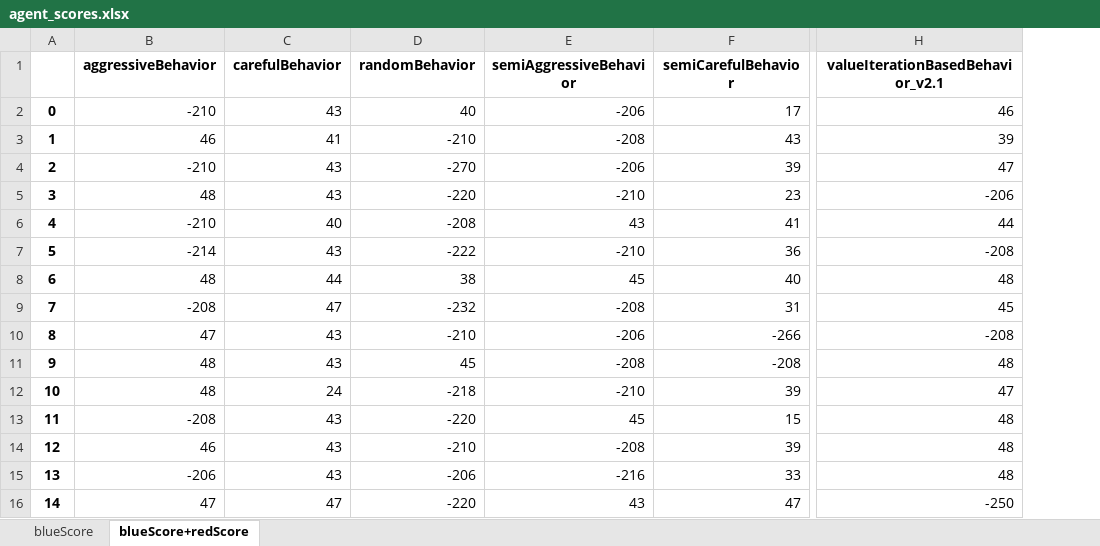
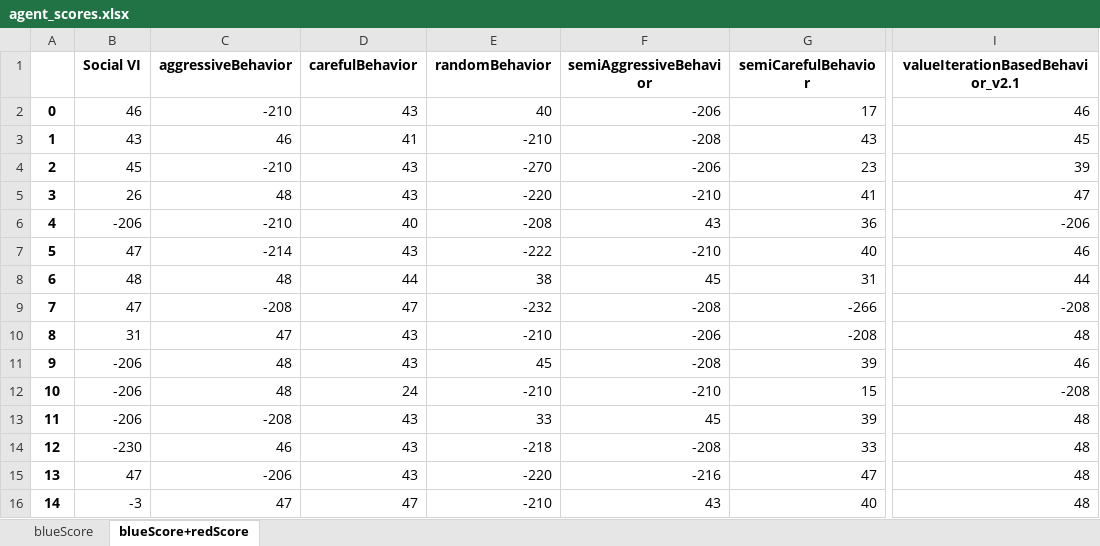
Before and after one commit to ido1Shapira/1.5roadGame, an Excel workbook: data/agent_scores.xlsx, sheet blueScore+redScore, drawn as a sheet; only a part is shown, gaps mark what is left out; values as stored, in another font and other column widths than the file's, no borders; addresses are those after the commit; the diff covers the shown part only; the diff names each change by its address in the sheet, - before the commit and + after, or states it on an @@ line.

Commit message:
new Scores for social

```diff
--- a/data/agent_scores.xlsx (sheet blueScore+redScore)
+++ b/data/agent_scores.xlsx (sheet blueScore+redScore)
+column B (Social VI), rows 2-16: 46 | 43 | 45 | 26 | -206 | 47 | 48 | 47 | 31 | -206 | -206 | -206 | -230 | 47 | -3
-I3 (valueIterationBasedBehavior_v2.1): 39
+I3 (valueIterationBasedBehavior_v2.1): 45
-G4 (semiCarefulBehavior): 39
+G4 (semiCarefulBehavior): 23
-I4 (valueIterationBasedBehavior_v2.1): 47
+I4 (valueIterationBasedBehavior_v2.1): 39
-G5 (semiCarefulBehavior): 23
+G5 (semiCarefulBehavior): 41
-I5 (valueIterationBasedBehavior_v2.1): -206
+I5 (valueIterationBasedBehavior_v2.1): 47
-G6 (semiCarefulBehavior): 41
+G6 (semiCarefulBehavior): 36
-I6 (valueIterationBasedBehavior_v2.1): 44
+I6 (valueIterationBasedBehavior_v2.1): -206
-G7 (semiCarefulBehavior): 36
+G7 (semiCarefulBehavior): 40
-I7 (valueIterationBasedBehavior_v2.1): -208
+I7 (valueIterationBasedBehavior_v2.1): 46
-G8 (semiCarefulBehavior): 40
+G8 (semiCarefulBehavior): 31
-I8 (valueIterationBasedBehavior_v2.1): 48
+I8 (valueIterationBasedBehavior_v2.1): 44
-G9 (semiCarefulBehavior): 31
+G9 (semiCarefulBehavior): -266
-I9 (valueIterationBasedBehavior_v2.1): 45
+I9 (valueIterationBasedBehavior_v2.1): -208
-G10 (semiCarefulBehavior): -266
+G10 (semiCarefulBehavior): -208
-I10 (valueIterationBasedBehavior_v2.1): -208
+I10 (valueIterationBasedBehavior_v2.1): 48
-G11 (semiCarefulBehavior): -208
+G11 (semiCarefulBehavior): 39
-I11 (valueIterationBasedBehavior_v2.1): 48
+I11 (valueIterationBasedBehavior_v2.1): 46
-E12 (randomBehavior): -218
+E12 (randomBehavior): -210
-G12 (semiCarefulBehavior): 39
+G12 (semiCarefulBehavior): 15
-I12 (valueIterationBasedBehavior_v2.1): 47
+I12 (valueIterationBasedBehavior_v2.1): -208
-E13 (randomBehavior): -220
+E13 (randomBehavior): 33
-G13 (semiCarefulBehavior): 15
+G13 (semiCarefulBehavior): 39
-E14 (randomBehavior): -210
+E14 (randomBehavior): -218
-G14 (semiCarefulBehavior): 39
+G14 (semiCarefulBehavior): 33
-E15 (randomBehavior): -206
+E15 (randomBehavior): -220
-G15 (semiCarefulBehavior): 33
+G15 (semiCarefulBehavior): 47
-E16 (randomBehavior): -220
+E16 (randomBehavior): -210
-G16 (semiCarefulBehavior): 47
+G16 (semiCarefulBehavior): 40
-I16 (valueIterationBasedBehavior_v2.1): -250
+I16 (valueIterationBasedBehavior_v2.1): 48
```
Also changed, not shown: 25 added rows, 27 removed rows, 85 edited cells and row numbers in column A elsewhere in this sheet, sheet blueScore, 5 other files.
